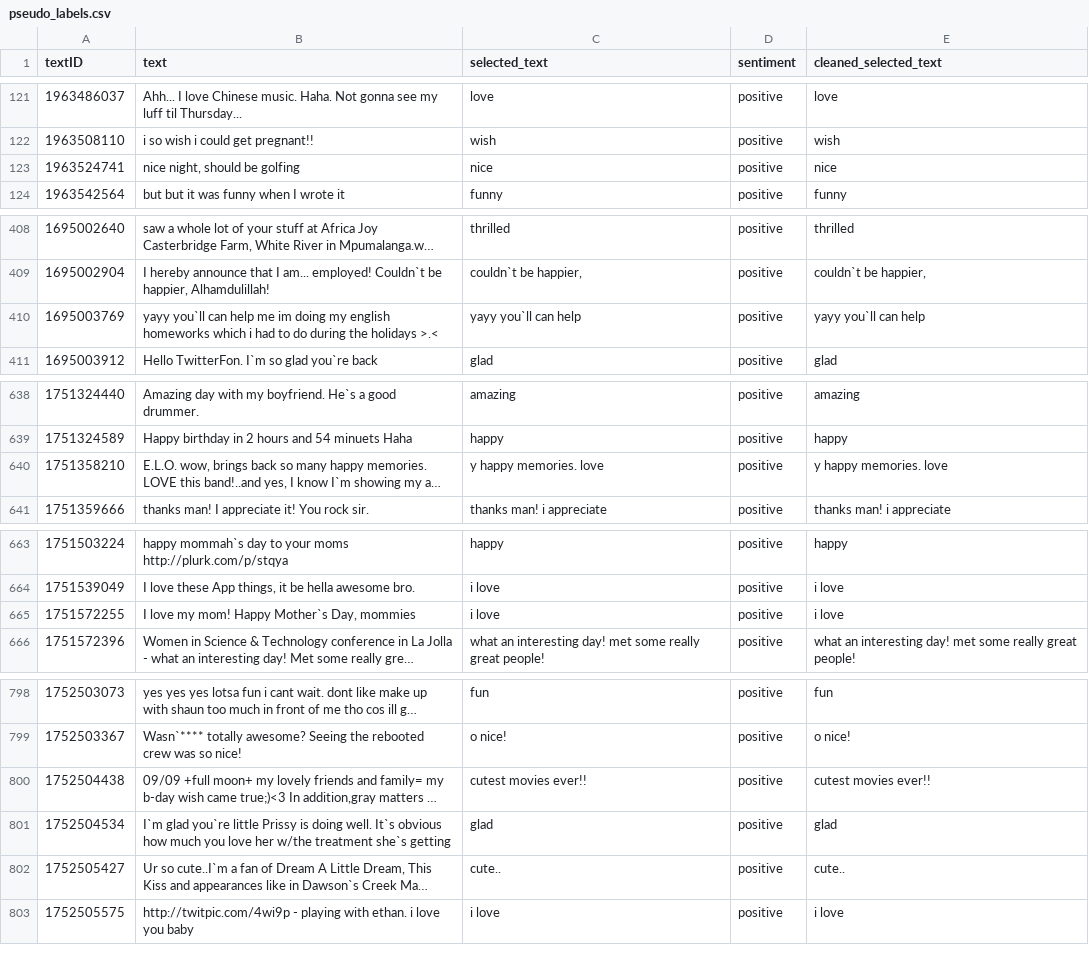
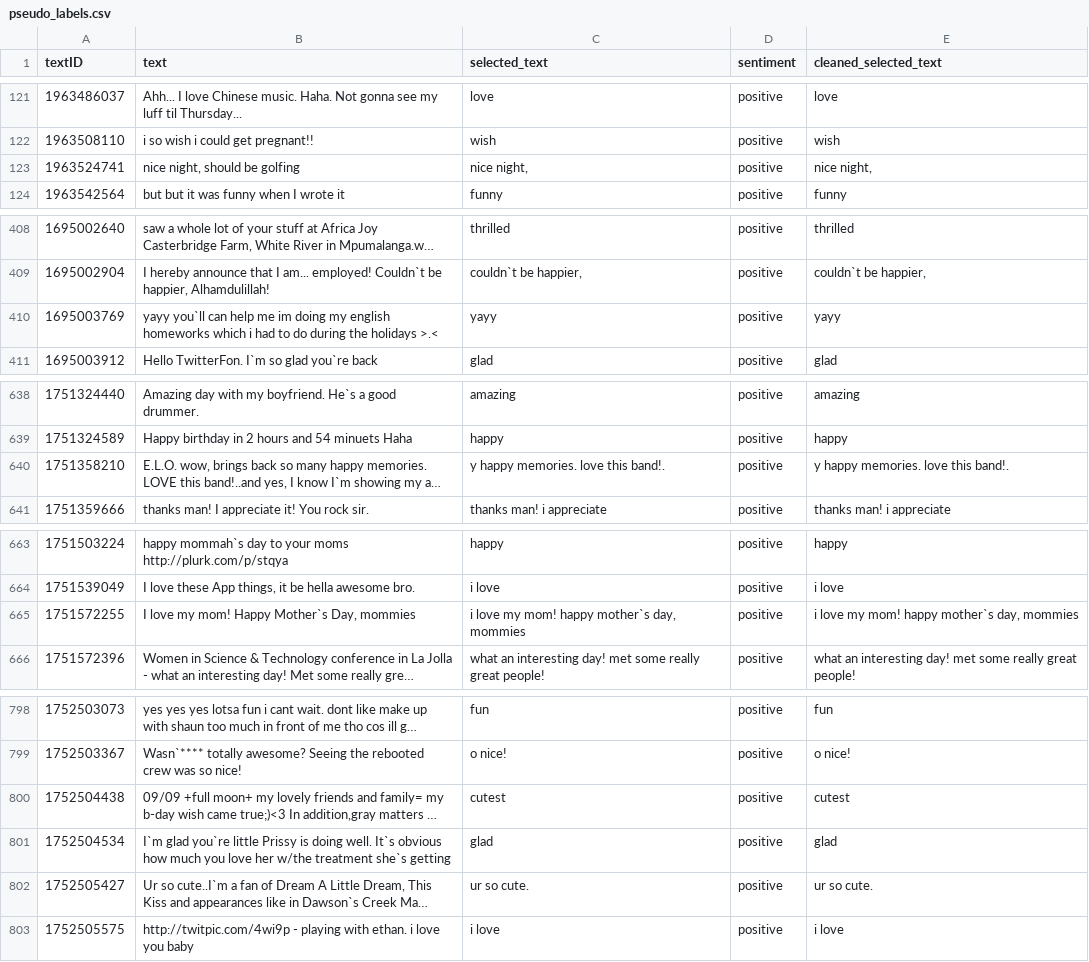
Before and after one commit to jionie/Tweet, a CSV file: pseudo_labels.csv, drawn as a sheet; only a part is shown, gaps mark what is left out; long unchanged cells end in …; the diff covers the shown part only; the diff names each change by its address in the sheet, - before the commit and + after, or states it on an @@ line.

Commit message:
update pseudo labels

```diff
--- a/pseudo_labels.csv
+++ b/pseudo_labels.csv
-C123 (selected_text): nice
+C123 (selected_text): nice night,
-E123 (cleaned_selected_text): nice
+E123 (cleaned_selected_text): nice night,
-C410 (selected_text): yayy you`ll can help
+C410 (selected_text): yayy
-E410 (cleaned_selected_text): yayy you`ll can help
+E410 (cleaned_selected_text): yayy
-C640 (selected_text): y happy memories. love
+C640 (selected_text): y happy memories. love this band!.
-E640 (cleaned_selected_text): y happy memories. love
+E640 (cleaned_selected_text): y happy memories. love this band!.
-C665 (selected_text): i love
+C665 (selected_text): i love my mom! happy mother`s day, mommies
-E665 (cleaned_selected_text): i love
+E665 (cleaned_selected_text): i love my mom! happy mother`s day, mommies
-C800 (selected_text): cutest movies ever!!
+C800 (selected_text): cutest
-E800 (cleaned_selected_text): cutest movies ever!!
+E800 (cleaned_selected_text): cutest
-C802 (selected_text): cute..
+C802 (selected_text): ur so cute.
-E802 (cleaned_selected_text): cute..
+E802 (cleaned_selected_text): ur so cute.
```
Also changed, not shown: 16 edited cells elsewhere in this file, 1 other file.
